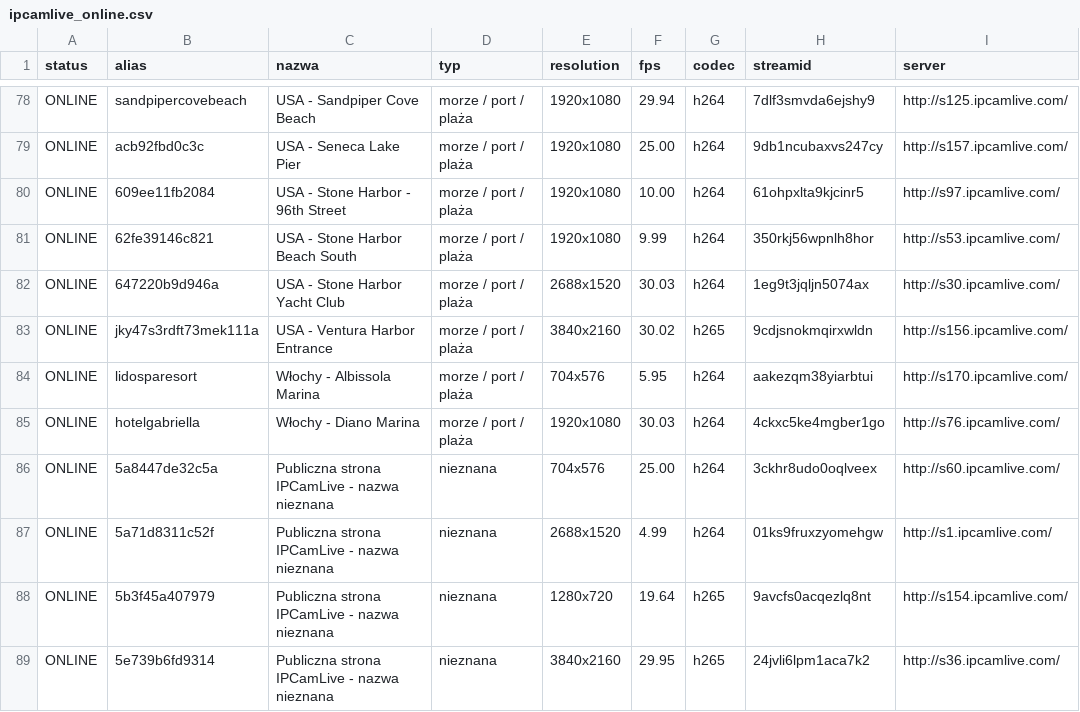
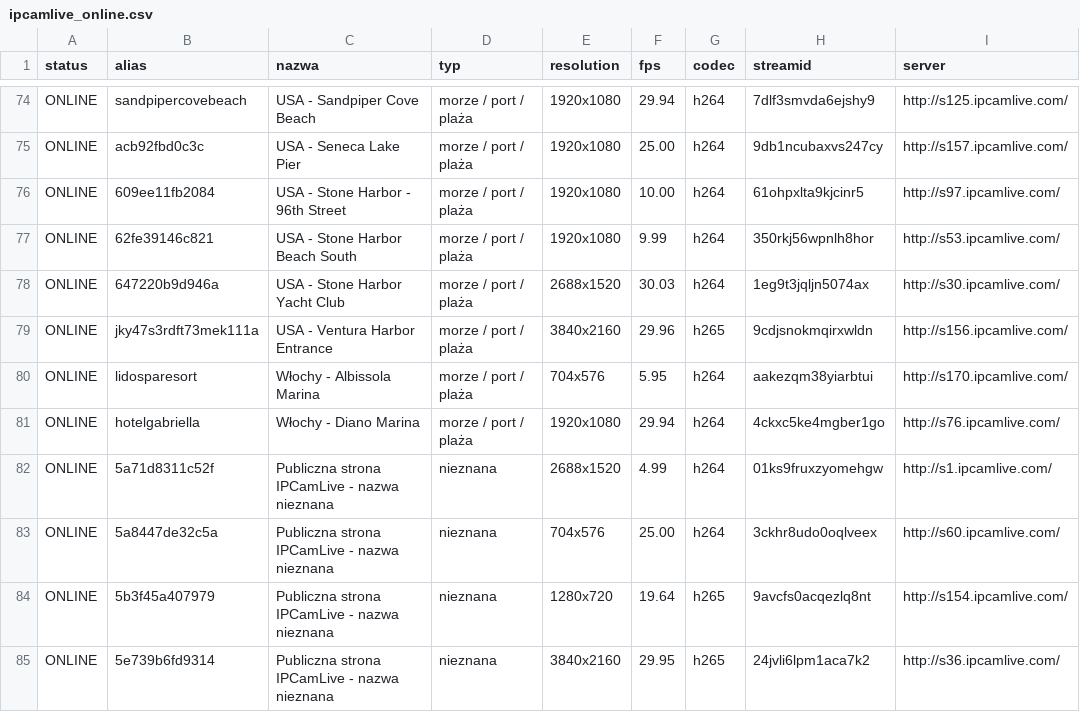
Before and after one commit to mariuszmjm/M3U8-TV-KAMERA-POLSKA, a CSV file: ipcamlive/ipcamlive_online.csv, drawn as a sheet; only a part is shown, gaps mark what is left out; addresses are those after the commit; the diff covers the shown part only; the diff names each change by its address in the sheet, - before the commit and + after, or states it on an @@ line.

```diff
--- a/ipcamlive/ipcamlive_online.csv
+++ b/ipcamlive/ipcamlive_online.csv
-F79 (fps): 30.02
+F79 (fps): 29.96
-F81 (fps): 30.03
+F81 (fps): 29.94
@@ row 87 moved to row 82: ONLINE @@
```
Also changed, not shown: 2 added rows, 7 removed rows, 1 moved row and 51 edited cells elsewhere in this file, ipcamlive/ipcamlive_wyniki_wszystkie.csv, 2 other files.
